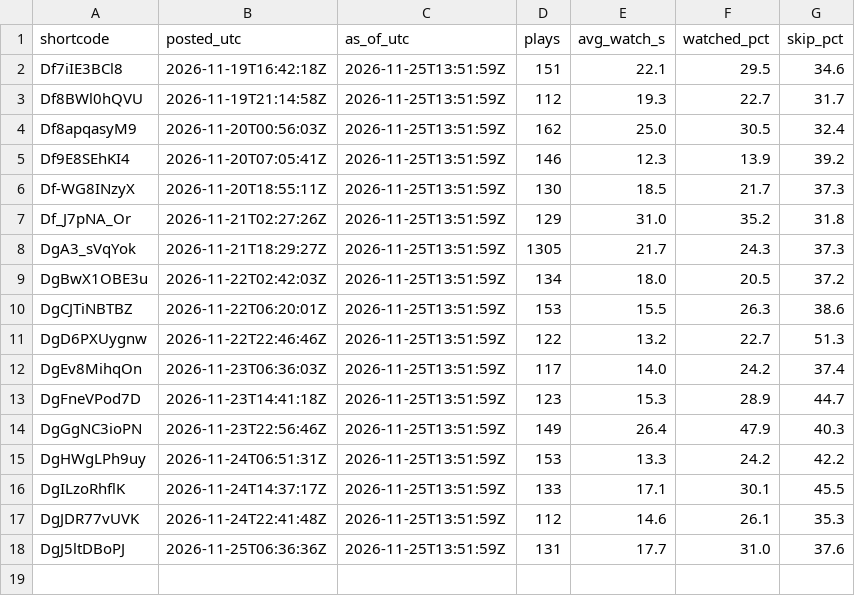
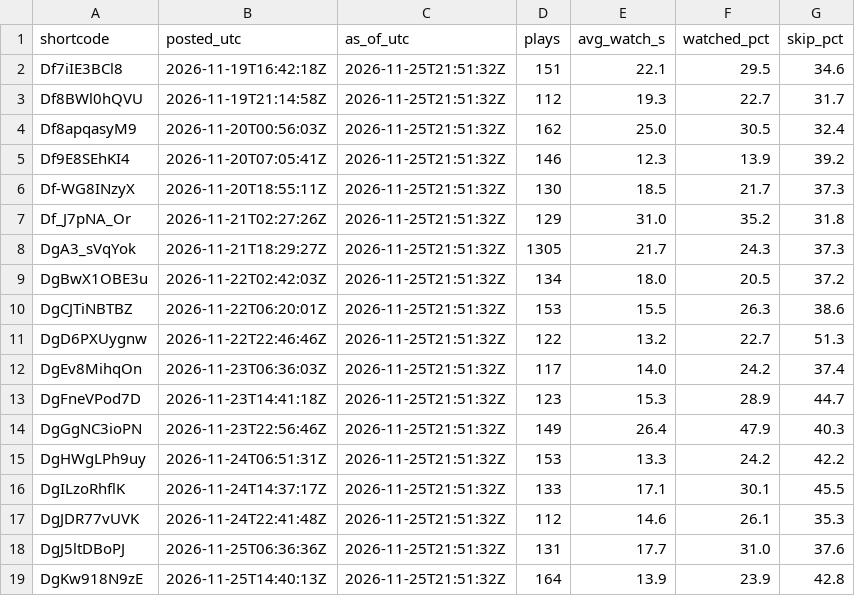
Before and after one commit to lamhy1994/ahead-story-reels, a CSV file: trends/insights.csv, drawn as a sheet.

```diff
--- a/trends/insights.csv
+++ b/trends/insights.csv
@@ -1,18 +1,19 @@
 shortcode,posted_utc,as_of_utc,plays,avg_watch_s,watched_pct,skip_pct
-Df7iIE3BCl8,2026-11-19T16:42:18Z,2026-11-25T13:51:59Z,151,22.1,29.5,34.6
-Df8BWl0hQVU,2026-11-19T21:14:58Z,2026-11-25T13:51:59Z,112,19.3,22.7,31.7
-Df8apqasyM9,2026-11-20T00:56:03Z,2026-11-25T13:51:59Z,162,25.0,30.5,32.4
-Df9E8SEhKI4,2026-11-20T07:05:41Z,2026-11-25T13:51:59Z,146,12.3,13.9,39.2
-Df-WG8INzyX,2026-11-20T18:55:11Z,2026-11-25T13:51:59Z,130,18.5,21.7,37.3
-Df_J7pNA_Or,2026-11-21T02:27:26Z,2026-11-25T13:51:59Z,129,31.0,35.2,31.8
-DgA3_sVqYok,2026-11-21T18:29:27Z,2026-11-25T13:51:59Z,1305,21.7,24.3,37.3
-DgBwX1OBE3u,2026-11-22T02:42:03Z,2026-11-25T13:51:59Z,134,18.0,20.5,37.2
-DgCJTiNBTBZ,2026-11-22T06:20:01Z,2026-11-25T13:51:59Z,153,15.5,26.3,38.6
-DgD6PXUygnw,2026-11-22T22:46:46Z,2026-11-25T13:51:59Z,122,13.2,22.7,51.3
-DgEv8MihqOn,2026-11-23T06:36:03Z,2026-11-25T13:51:59Z,117,14.0,24.2,37.4
-DgFneVPod7D,2026-11-23T14:41:18Z,2026-11-25T13:51:59Z,123,15.3,28.9,44.7
-DgGgNC3ioPN,2026-11-23T22:56:46Z,2026-11-25T13:51:59Z,149,26.4,47.9,40.3
-DgHWgLPh9uy,2026-11-24T06:51:31Z,2026-11-25T13:51:59Z,153,13.3,24.2,42.2
-DgILzoRhflK,2026-11-24T14:37:17Z,2026-11-25T13:51:59Z,133,17.1,30.1,45.5
-DgJDR77vUVK,2026-11-24T22:41:48Z,2026-11-25T13:51:59Z,112,14.6,26.1,35.3
-DgJ5ltDBoPJ,2026-11-25T06:36:36Z,2026-11-25T13:51:59Z,131,17.7,31.0,37.6
+Df7iIE3BCl8,2026-11-19T16:42:18Z,2026-11-25T21:51:32Z,151,22.1,29.5,34.6
+Df8BWl0hQVU,2026-11-19T21:14:58Z,2026-11-25T21:51:32Z,112,19.3,22.7,31.7
+Df8apqasyM9,2026-11-20T00:56:03Z,2026-11-25T21:51:32Z,162,25.0,30.5,32.4
+Df9E8SEhKI4,2026-11-20T07:05:41Z,2026-11-25T21:51:32Z,146,12.3,13.9,39.2
+Df-WG8INzyX,2026-11-20T18:55:11Z,2026-11-25T21:51:32Z,130,18.5,21.7,37.3
+Df_J7pNA_Or,2026-11-21T02:27:26Z,2026-11-25T21:51:32Z,129,31.0,35.2,31.8
+DgA3_sVqYok,2026-11-21T18:29:27Z,2026-11-25T21:51:32Z,1305,21.7,24.3,37.3
+DgBwX1OBE3u,2026-11-22T02:42:03Z,2026-11-25T21:51:32Z,134,18.0,20.5,37.2
+DgCJTiNBTBZ,2026-11-22T06:20:01Z,2026-11-25T21:51:32Z,153,15.5,26.3,38.6
+DgD6PXUygnw,2026-11-22T22:46:46Z,2026-11-25T21:51:32Z,122,13.2,22.7,51.3
+DgEv8MihqOn,2026-11-23T06:36:03Z,2026-11-25T21:51:32Z,117,14.0,24.2,37.4
+DgFneVPod7D,2026-11-23T14:41:18Z,2026-11-25T21:51:32Z,123,15.3,28.9,44.7
+DgGgNC3ioPN,2026-11-23T22:56:46Z,2026-11-25T21:51:32Z,149,26.4,47.9,40.3
+DgHWgLPh9uy,2026-11-24T06:51:31Z,2026-11-25T21:51:32Z,153,13.3,24.2,42.2
+DgILzoRhflK,2026-11-24T14:37:17Z,2026-11-25T21:51:32Z,133,17.1,30.1,45.5
+DgJDR77vUVK,2026-11-24T22:41:48Z,2026-11-25T21:51:32Z,112,14.6,26.1,35.3
+DgJ5ltDBoPJ,2026-11-25T06:36:36Z,2026-11-25T21:51:32Z,131,17.7,31.0,37.6
+DgKw918N9zE,2026-11-25T14:40:13Z,2026-11-25T21:51:32Z,164,13.9,23.9,42.8
```
Also changed, not shown: 1 other file.
